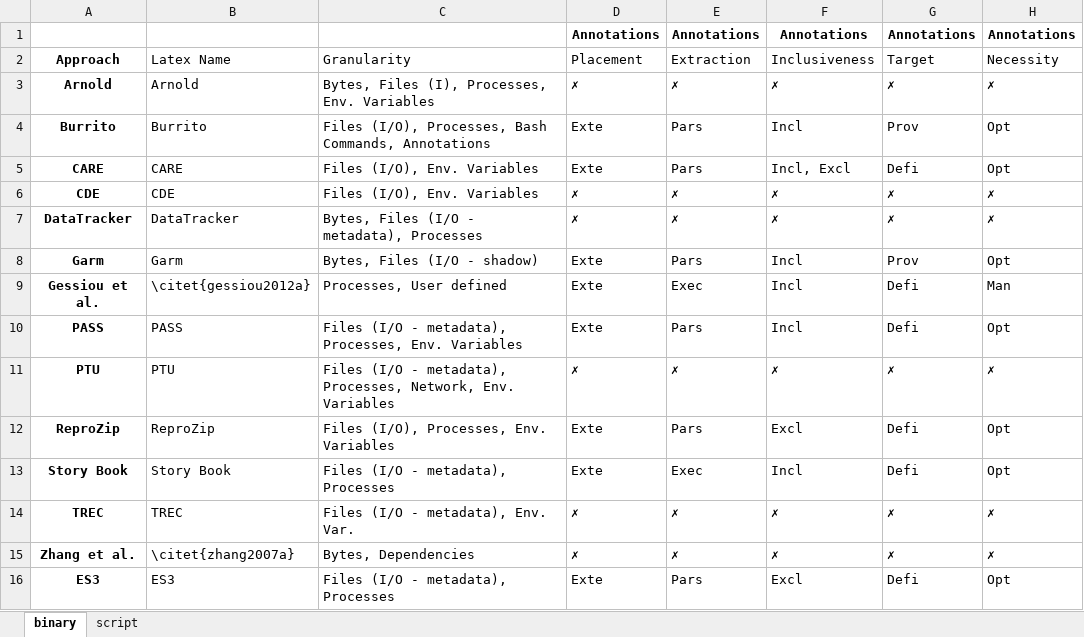
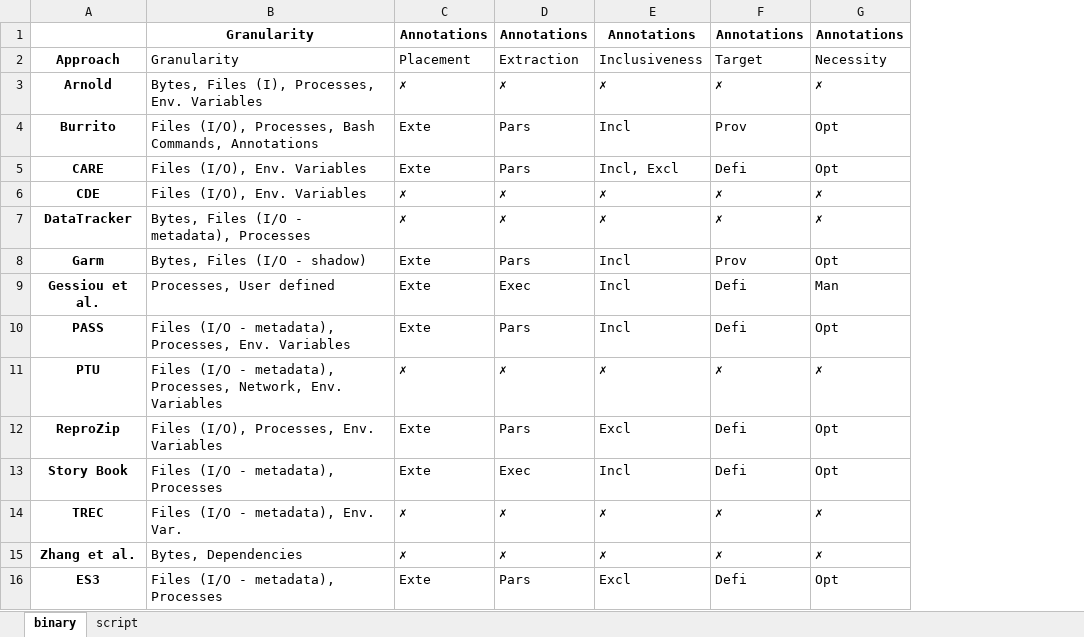
Before and after one commit to dew-uff/scripts-provenance, an Excel workbook: notebooks/output/gathering.xlsx, sheet binary, drawn as a sheet; only a part is shown; values as stored, in another font and other column widths than the file's, no borders; removed rows and columns are numbered as before the commit, all else as after; the diff names each change by its address in the sheet, - before the commit and + after, or states it on an @@ line.

Commit message:
Update site and figures/notebooks

```diff
--- a/notebooks/output/gathering.xlsx (sheet binary)
+++ b/notebooks/output/gathering.xlsx (sheet binary)
-column B, rows 2-16: Latex Name | Arnold | Burrito | CARE | CDE | DataTracker | Garm | \citet{gessiou2012a} | PASS | PTU | ReproZip | Story Book | TREC | \citet{zhang2007a} | ES3
-B1: (empty)
+B1: Granularity
```
Also changed, not shown: sheet script, notebooks/output/goal.xlsx, notebooks/output/management.xlsx, 22 other files.
